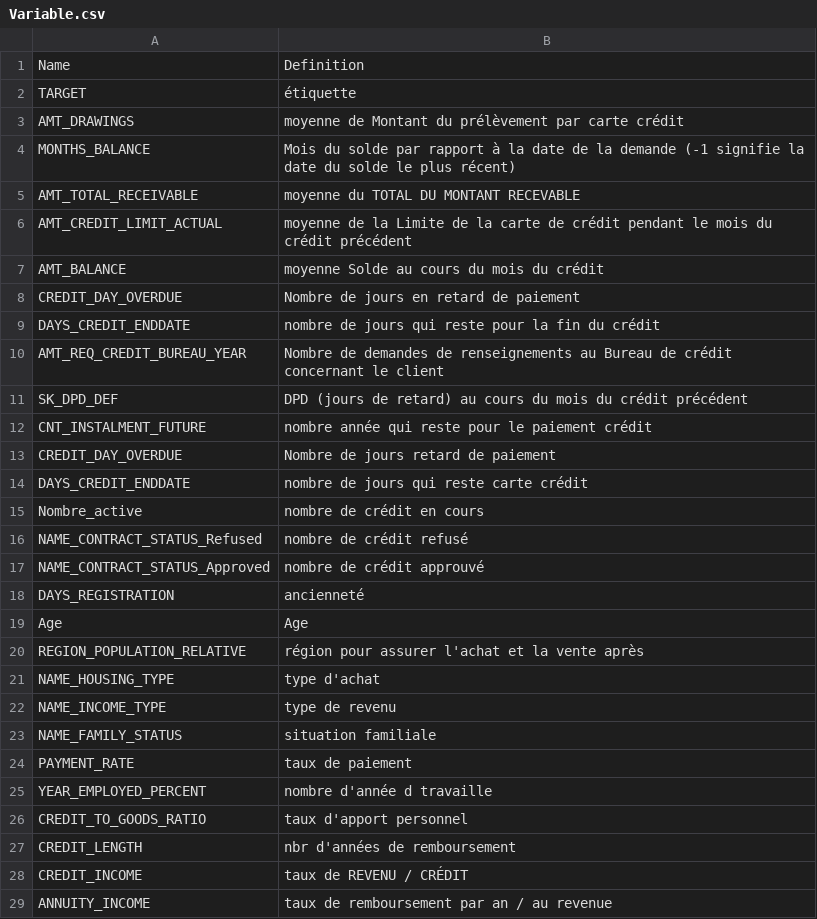
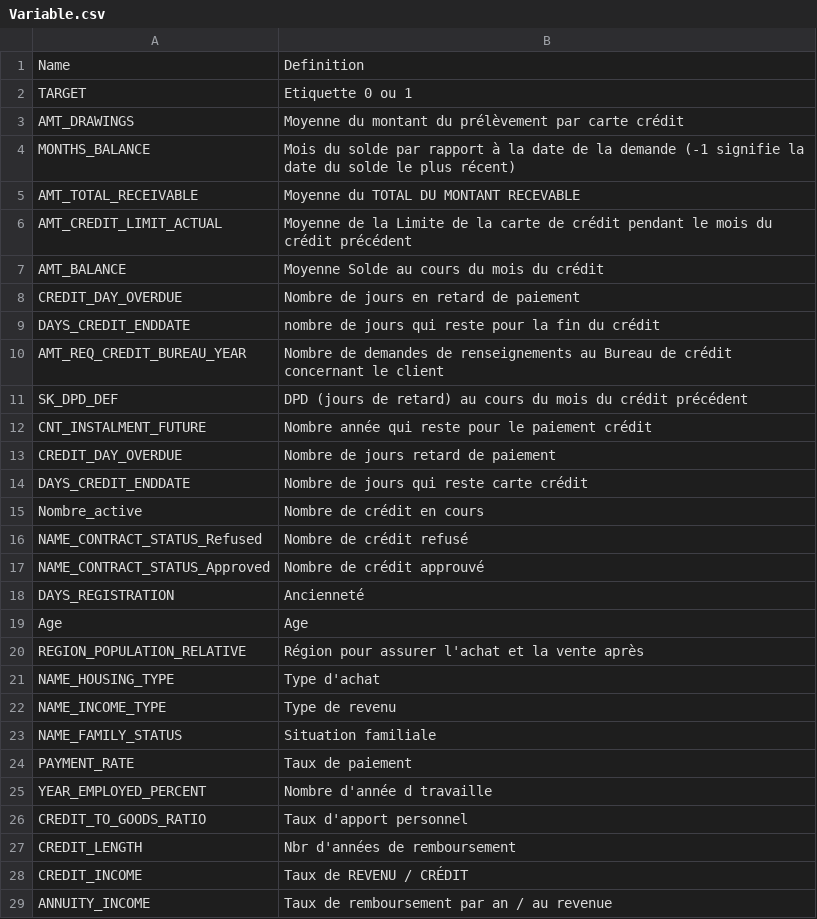
Before and after one commit to AIDIF84/DS_project7, a CSV file: Variable.csv, drawn as a sheet; only a part is shown; the diff covers the shown part only.

Commit message:
Add files via upload

```diff
--- a/Variable.csv
+++ b/Variable.csv
@@ -1,8 +1,8 @@
 Name,Definition
-TARGET,étiquette
-AMT_DRAWINGS,moyenne de Montant du prélèvement par carte crédit
+TARGET,Etiquette 0 ou 1
+AMT_DRAWINGS,Moyenne du montant du prélèvement par carte crédit
 MONTHS_BALANCE,Mois du solde par rapport à la date de la demande (-1 signifie la date du solde le plus récent)
-AMT_TOTAL_RECEIVABLE,moyenne du TOTAL DU MONTANT RECEVABLE
-AMT_CREDIT_LIMIT_ACTUAL,moyenne de la Limite de la carte de crédit pendant le mois du crédit précédent
-AMT_BALANCE,moyenne Solde au cours du mois du crédit
+AMT_TOTAL_RECEIVABLE, Moyenne du TOTAL DU MONTANT RECEVABLE
+AMT_CREDIT_LIMIT_ACTUAL,Moyenne de la Limite de la carte de crédit pendant le mois du crédit précédent
+AMT_BALANCE,Moyenne Solde au cours du mois du crédit
 CREDIT_DAY_OVERDUE,Nombre de jours en retard de paiement
@@ -11,19 +11,19 @@ AMT_REQ_CREDIT_BUREAU_YEAR,Nombre de demandes de renseignements au Bureau de cr
 SK_DPD_DEF,DPD (jours de retard) au cours du mois du crédit précédent
-CNT_INSTALMENT_FUTURE,nombre année qui reste pour le paiement crédit
+CNT_INSTALMENT_FUTURE,Nombre année qui reste pour le paiement crédit
 CREDIT_DAY_OVERDUE,Nombre de jours retard de paiement
-DAYS_CREDIT_ENDDATE,nombre de jours qui reste carte crédit
-Nombre_active,nombre de crédit en cours
-NAME_CONTRACT_STATUS_Refused,nombre de crédit refusé
-NAME_CONTRACT_STATUS_Approved,nombre de crédit approuvé
-DAYS_REGISTRATION,ancienneté
+DAYS_CREDIT_ENDDATE,Nombre de jours qui reste carte crédit
+Nombre_active,Nombre de crédit en cours
+NAME_CONTRACT_STATUS_Refused,Nombre de crédit refusé
+NAME_CONTRACT_STATUS_Approved,Nombre de crédit approuvé
+DAYS_REGISTRATION,Ancienneté
 Age,Age
-REGION_POPULATION_RELATIVE,région pour assurer l'achat et la vente après
-NAME_HOUSING_TYPE,type d'achat
-NAME_INCOME_TYPE,type de revenu
-NAME_FAMILY_STATUS,situation familiale
-PAYMENT_RATE,taux de paiement
-YEAR_EMPLOYED_PERCENT,nombre d'année d travaille
-CREDIT_TO_GOODS_RATIO,taux d'apport personnel
-CREDIT_LENGTH,nbr d'années de remboursement
-CREDIT_INCOME,taux de REVENU / CRÉDIT
-ANNUITY_INCOME,taux de remboursement par an / au revenue
+REGION_POPULATION_RELATIVE,Région pour assurer l'achat et la vente après
+NAME_HOUSING_TYPE,Type d'achat
+NAME_INCOME_TYPE,Type de revenu
+NAME_FAMILY_STATUS,Situation familiale
+PAYMENT_RATE,Taux de paiement
+YEAR_EMPLOYED_PERCENT,Nombre d'année d travaille
+CREDIT_TO_GOODS_RATIO,Taux d'apport personnel
+CREDIT_LENGTH,Nbr d'années de remboursement
+CREDIT_INCOME,Taux de REVENU / CRÉDIT
+ANNUITY_INCOME,Taux de remboursement par an / au revenue
```
Also changed, not shown: 18 edited cells elsewhere in this file.
